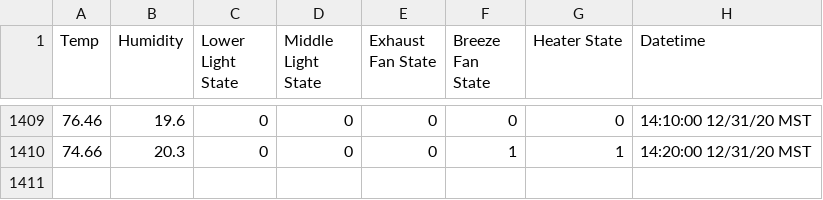
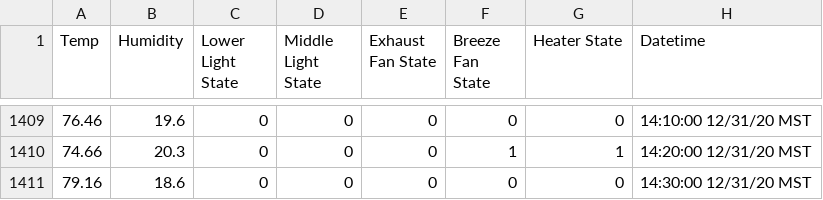
Before and after one commit to thefpoff/grohbot, a CSV file: static/csv/dht.csv, drawn as a sheet; only a part is shown, gaps mark what is left out; the diff names each change by its address in the sheet, - before the commit and + after, or states it on an @@ line.

```diff
--- a/static/csv/dht.csv
+++ b/static/csv/dht.csv
+row 1411: 79.16 | 18.6 | 0 | 0 | 0 | 0 | 0 | 14:30:00 12/31/20 MST
```
Also changed, not shown: static/csv/lastdht.csv, 3 other files.
